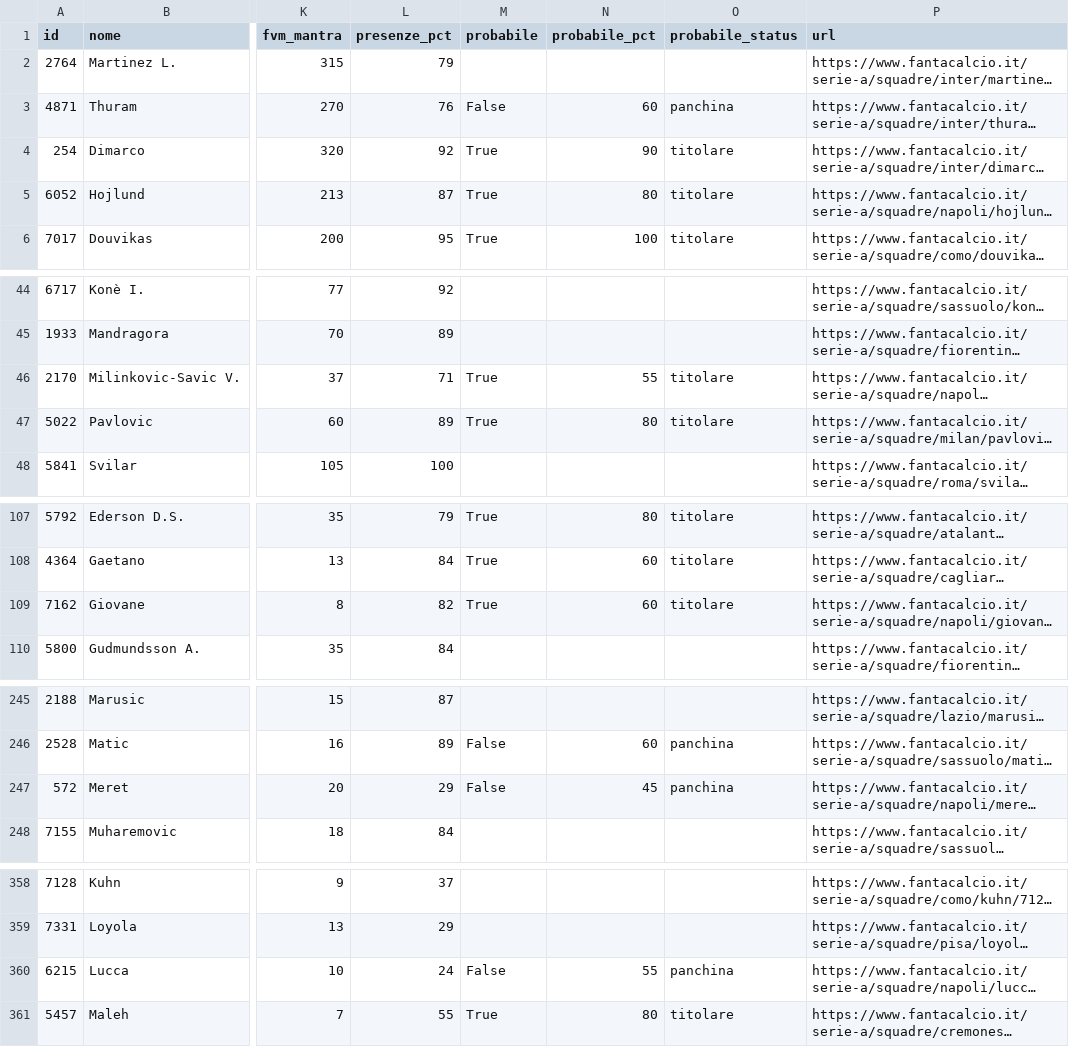
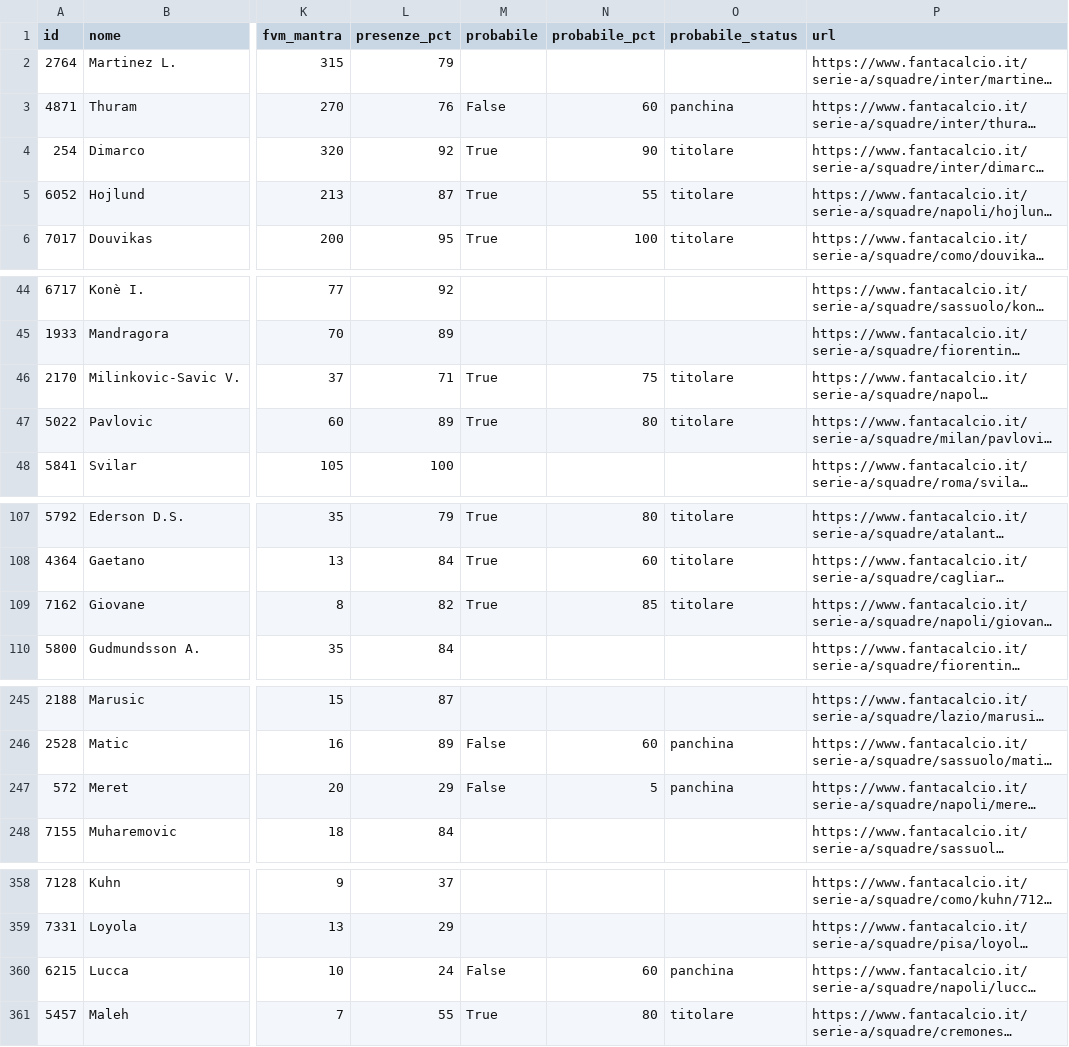
Before and after one commit to 02kiki02/Fanta, a CSV file: data/fantacalcio_db.csv, drawn as a sheet; only a part is shown, gaps mark what is left out; long unchanged cells end in …; the diff names each change by its address in the sheet, - before the commit and + after, or states it on an @@ line.

```diff
--- a/data/fantacalcio_db.csv
+++ b/data/fantacalcio_db.csv
-N5 (probabile_pct): 80
+N5 (probabile_pct): 55
-N46 (probabile_pct): 55
+N46 (probabile_pct): 75
-N109 (probabile_pct): 60
+N109 (probabile_pct): 85
-N247 (probabile_pct): 45
+N247 (probabile_pct): 5
-N360 (probabile_pct): 55
+N360 (probabile_pct): 60
```
Also changed, not shown: 1 other file.
